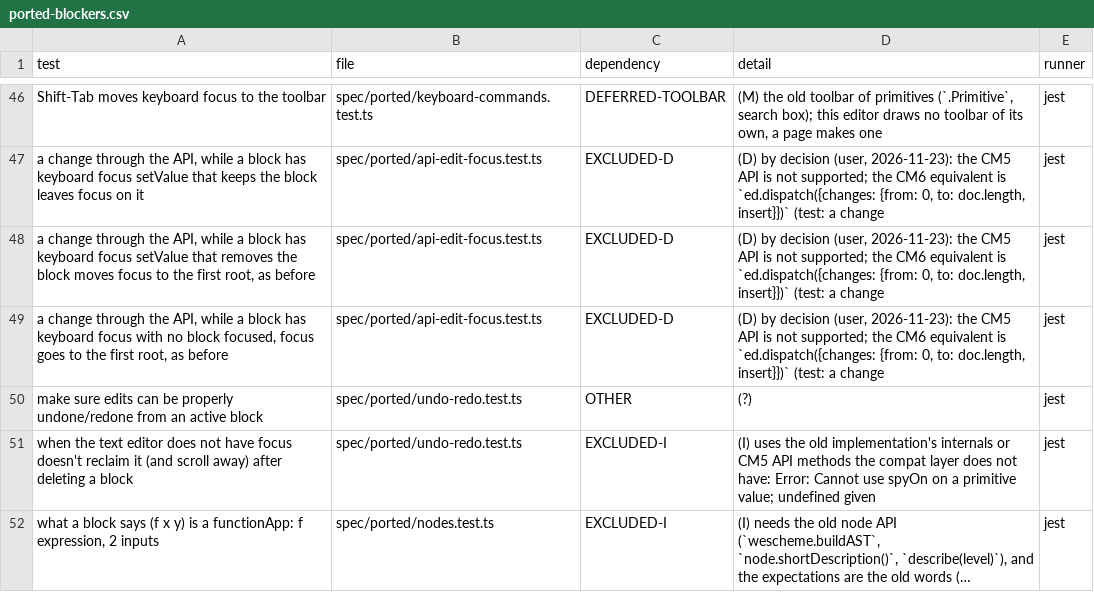
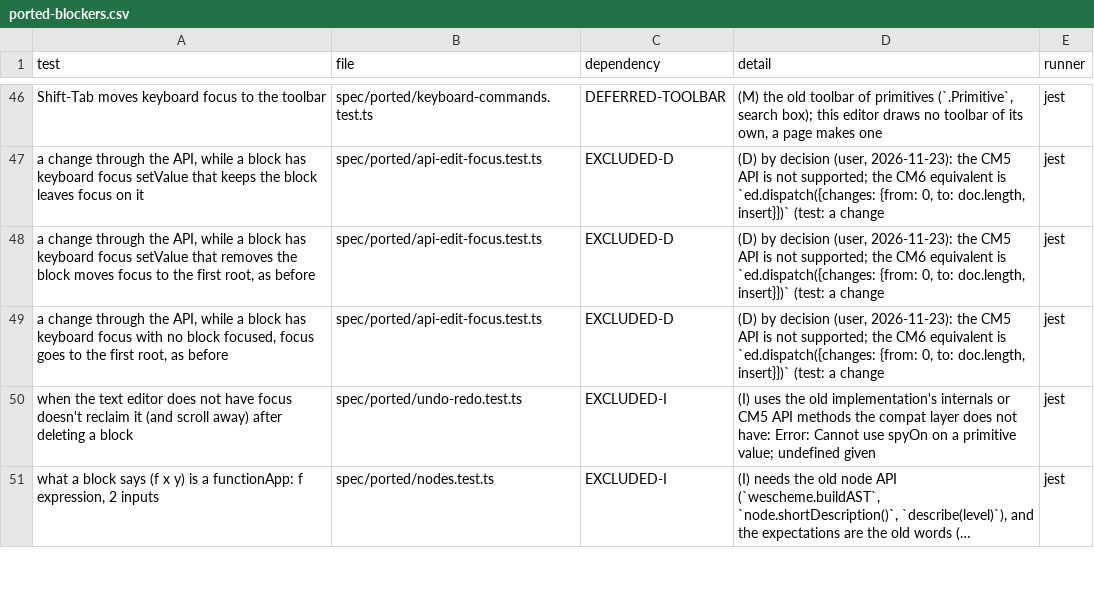
Before and after one commit to bootstrapworld/codemirror-blocks, a CSV file: packages/cm6-blocks/e2e/ported-blockers.csv, drawn as a sheet; only a part is shown, gaps mark what is left out; long unchanged cells end in …; the diff names each change by its address in the sheet, - before the commit and + after, or states it on an @@ line.

```diff
--- a/packages/cm6-blocks/e2e/ported-blockers.csv
+++ b/packages/cm6-blocks/e2e/ported-blockers.csv
-row 50: make sure edits can be properly undone/redone from an active block | spec/ported/undo-redo.test.ts | OTHER | (?) | jest
```
Also changed, not shown: 1 other file.
